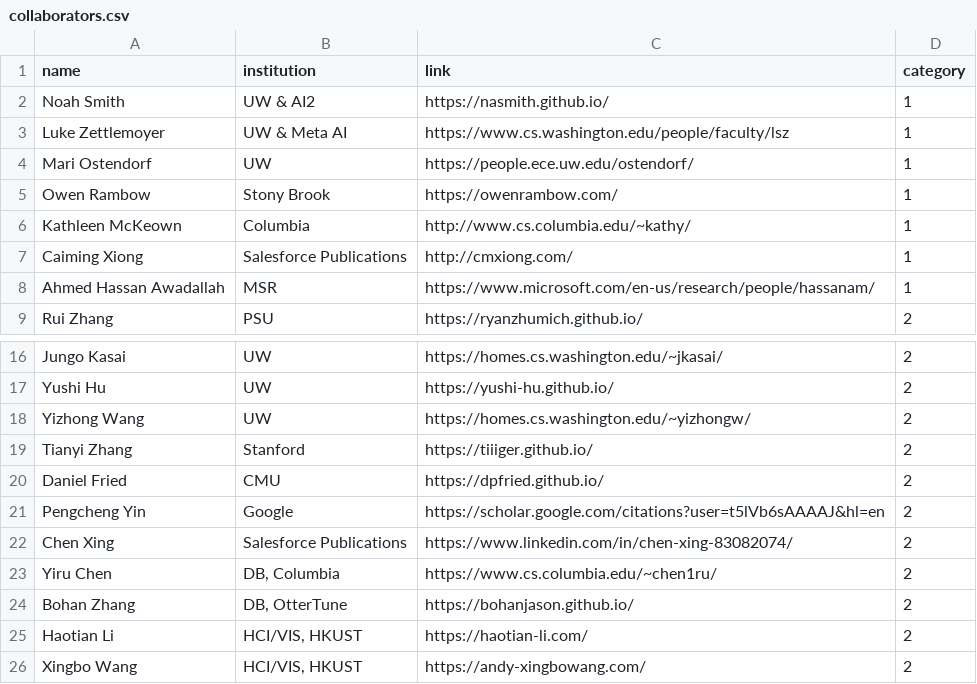
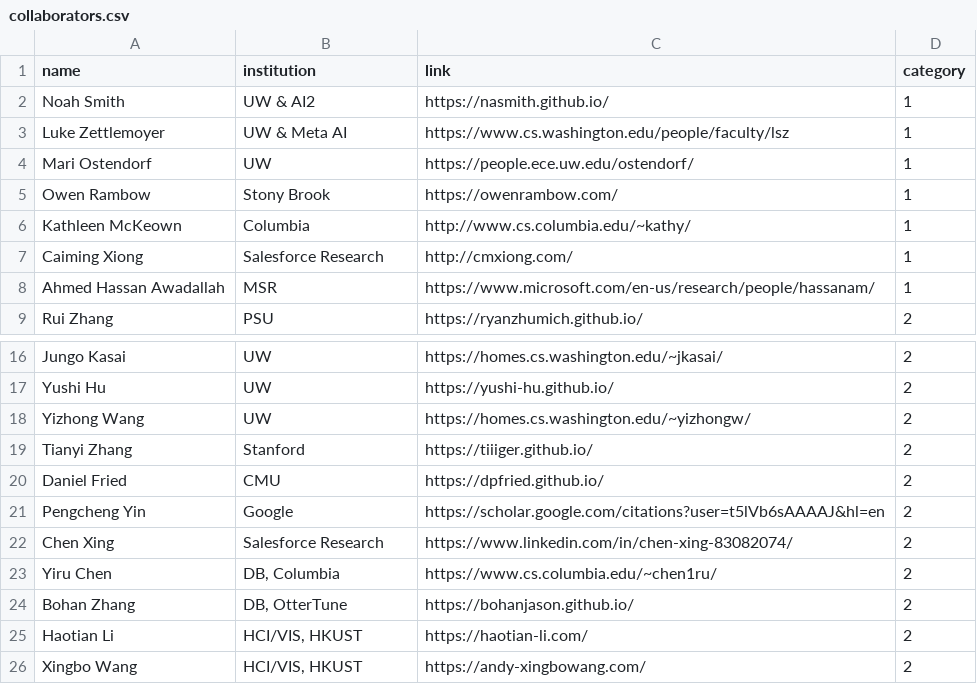
Before and after one commit to xlang-ai/xlang-ai.github.io, a CSV file: data/team/collaborators.csv, drawn as a sheet; only a part is shown, gaps mark what is left out.

```diff
--- a/data/team/collaborators.csv
+++ b/data/team/collaborators.csv
@@ -6,3 +6,3 @@ Owen Rambow,Stony Brook,https://owenrambow.com/,1
 Kathleen McKeown,Columbia,http://www.cs.columbia.edu/~kathy/,1
-Caiming Xiong,Salesforce Publications,http://cmxiong.com/,1
+Caiming Xiong,Salesforce Research,http://cmxiong.com/,1
 Ahmed Hassan Awadallah,MSR,https://www.microsoft.com/en-us/research/people/hassanam/,1
@@ -21,3 +21,3 @@ Daniel Fried,CMU,https://dpfried.github.io/,2
 Pengcheng Yin,Google,https://scholar.google.com/citations?user=t5lVb6sAAAAJ&hl=en,2
-Chen Xing,Salesforce Publications,https://www.linkedin.com/in/chen-xing-83082074/,2
+Chen Xing,Salesforce Research,https://www.linkedin.com/in/chen-xing-83082074/,2
 Yiru Chen,"DB, Columbia",https://www.cs.columbia.edu/~chen1ru/,2
```
Also changed, not shown: data/team/graduates.csv, data/team/undergraduates.csv, 10 other files.
